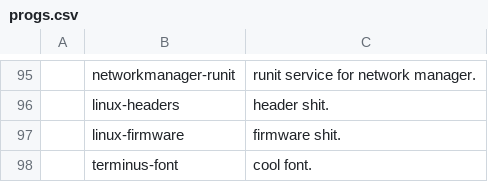
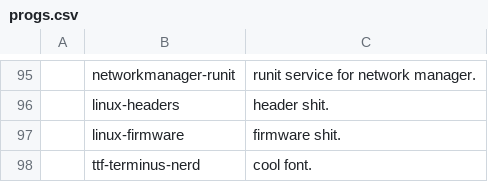
Before and after one commit to elwolf6/LARBS, a CSV file: progs.csv, drawn as a sheet; only a part is shown, gaps mark what is left out; the diff names each change by its address in the sheet, - before the commit and + after, or states it on an @@ line.

Commit message:
Update progs.csv

```diff
--- a/progs.csv
+++ b/progs.csv
-B98: terminus-font
+B98: ttf-terminus-nerd
```
